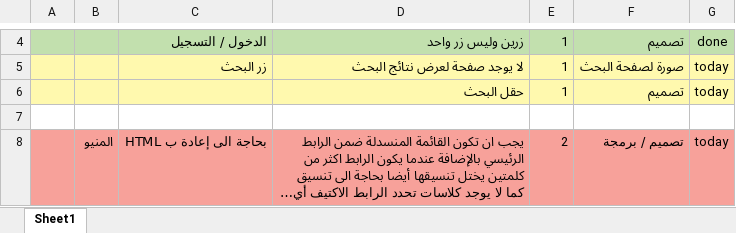
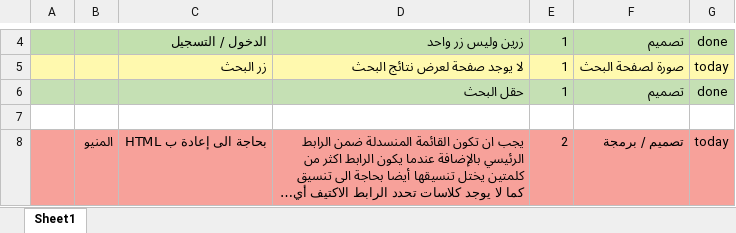
Before and after one commit to asim3/citizen-account, an Excel workbook: doc/v3/design 2.xlsx, sheet Sheet1, drawn as a sheet; only a part is shown, gaps mark what is left out; long unchanged cells end in …; values as stored, in another font and other column widths than the file's, no borders; the diff names each change by its address in the sheet, - before the commit and + after, or states it on an @@ line.

```diff
--- a/doc/v3/design 2.xlsx (sheet Sheet1)
+++ b/doc/v3/design 2.xlsx (sheet Sheet1)
-A6:G6 fill: #FFF9AE
+A6:G6 fill: #C5E0B4
-G6: today
+G6: done
```
Also changed, not shown: 22 other files.
